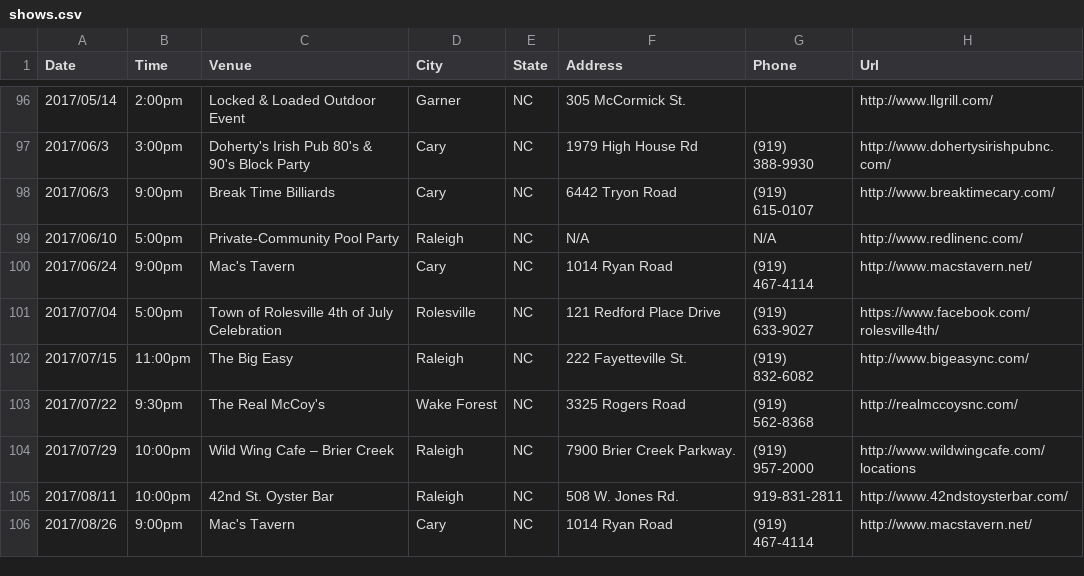
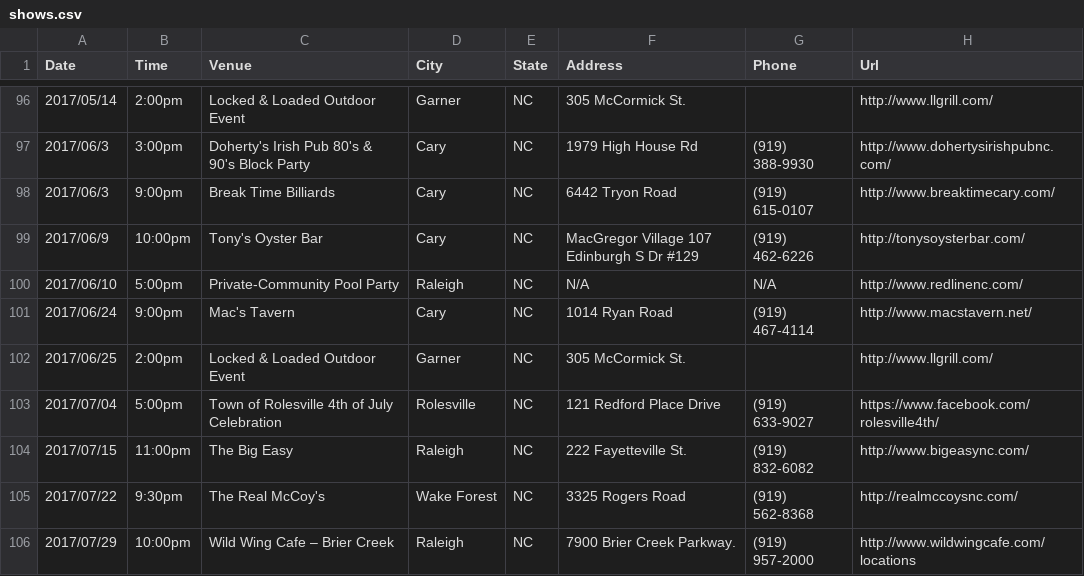
Before and after one commit to redlinenc/redlinenc, a CSV file: _data/shows.csv, drawn as a sheet; only a part is shown, gaps mark what is left out; the shorter side is filled out with more unchanged rows; the diff names each change by its address in the sheet, - before the commit and + after, or states it on an @@ line.

Commit message:
Update shows.csv

```diff
--- a/_data/shows.csv
+++ b/_data/shows.csv
+row 99: 2017/06/9 | 10:00pm | Tony's Oyster Bar | Cary | NC | MacGregor Village 107 Edinburgh S Dr #129 | (919) 462-6226 | http://tonysoysterbar.com/
+row 102: 2017/06/25 | 2:00pm | Locked & Loaded Outdoor Event | Garner | NC | 305 McCormick St. |  | http://www.llgrill.com/
```
